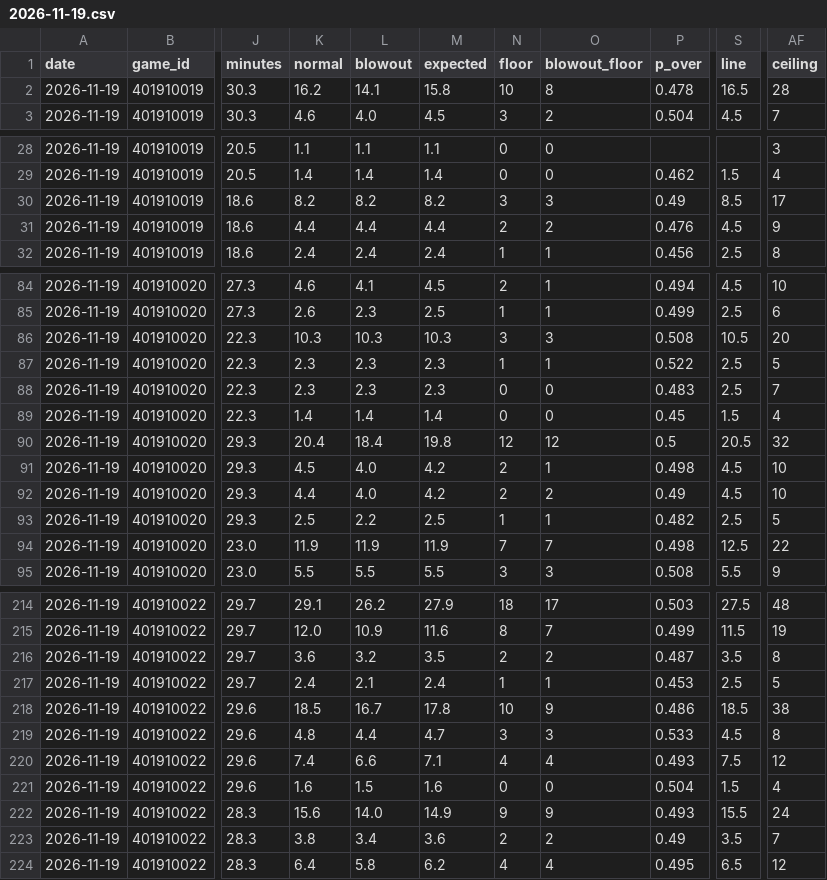
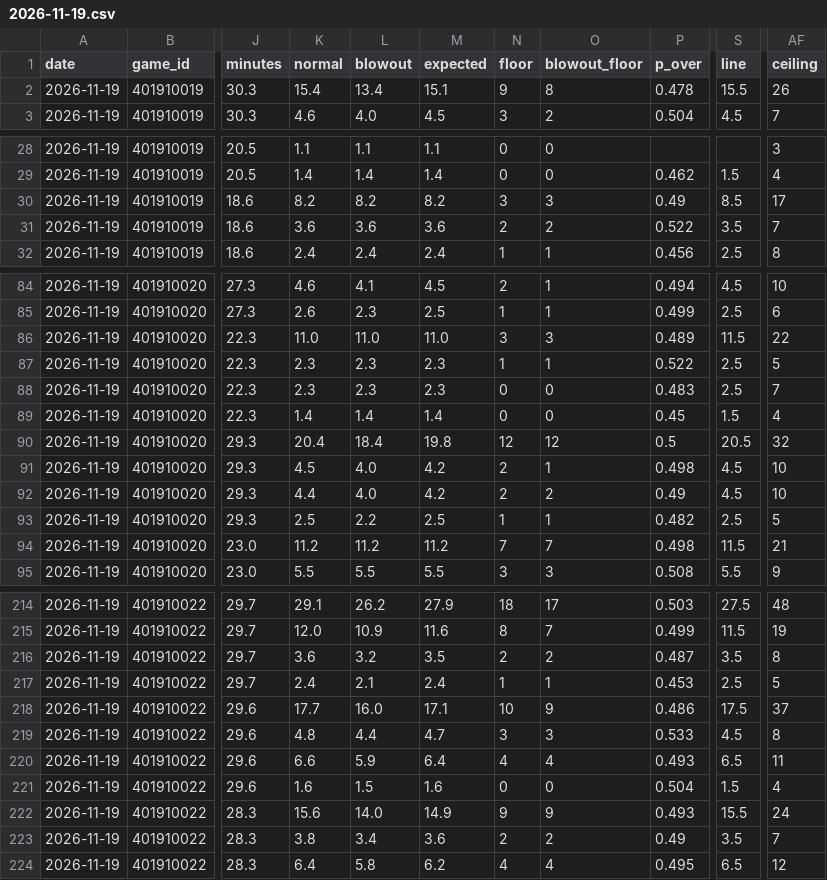
Before and after one commit to mason7park-debug/NBAprojections, a CSV file: data/projections/2026-11-19.csv, drawn as a sheet; only a part is shown, gaps mark what is left out; the diff covers the shown part only; the diff names each change by its address in the sheet, - before the commit and + after, or states it on an @@ line.

```diff
--- a/data/projections/2026-11-19.csv
+++ b/data/projections/2026-11-19.csv
-K2 (normal): 16.2
+K2 (normal): 15.4
-L2 (blowout): 14.1
+L2 (blowout): 13.4
-M2 (expected): 15.8
+M2 (expected): 15.1
-N2 (floor): 10
+N2 (floor): 9
-S2 (line): 16.5
+S2 (line): 15.5
-AF2 (ceiling): 28
+AF2 (ceiling): 26
-K31 (normal): 4.4
+K31 (normal): 3.6
-L31 (blowout): 4.4
+L31 (blowout): 3.6
-M31 (expected): 4.4
+M31 (expected): 3.6
-P31 (p_over): 0.476
+P31 (p_over): 0.522
-S31 (line): 4.5
+S31 (line): 3.5
-AF31 (ceiling): 9
+AF31 (ceiling): 7
-K86 (normal): 10.3
+K86 (normal): 11.0
-L86 (blowout): 10.3
+L86 (blowout): 11.0
-M86 (expected): 10.3
+M86 (expected): 11.0
-P86 (p_over): 0.508
+P86 (p_over): 0.489
-S86 (line): 10.5
+S86 (line): 11.5
-AF86 (ceiling): 20
+AF86 (ceiling): 22
-K94 (normal): 11.9
+K94 (normal): 11.2
-L94 (blowout): 11.9
+L94 (blowout): 11.2
-M94 (expected): 11.9
+M94 (expected): 11.2
-S94 (line): 12.5
+S94 (line): 11.5
-AF94 (ceiling): 22
+AF94 (ceiling): 21
-K218 (normal): 18.5
+K218 (normal): 17.7
-L218 (blowout): 16.7
+L218 (blowout): 16.0
-M218 (expected): 17.8
+M218 (expected): 17.1
-S218 (line): 18.5
+S218 (line): 17.5
-AF218 (ceiling): 38
+AF218 (ceiling): 37
-K220 (normal): 7.4
+K220 (normal): 6.6
-L220 (blowout): 6.6
+L220 (blowout): 5.9
-M220 (expected): 7.1
+M220 (expected): 6.4
-S220 (line): 7.5
+S220 (line): 6.5
-AF220 (ceiling): 12
+AF220 (ceiling): 11
```
Also changed, not shown: 10 edited cells elsewhere in this file, data/props/2026-11-19.csv, 3 other files.
